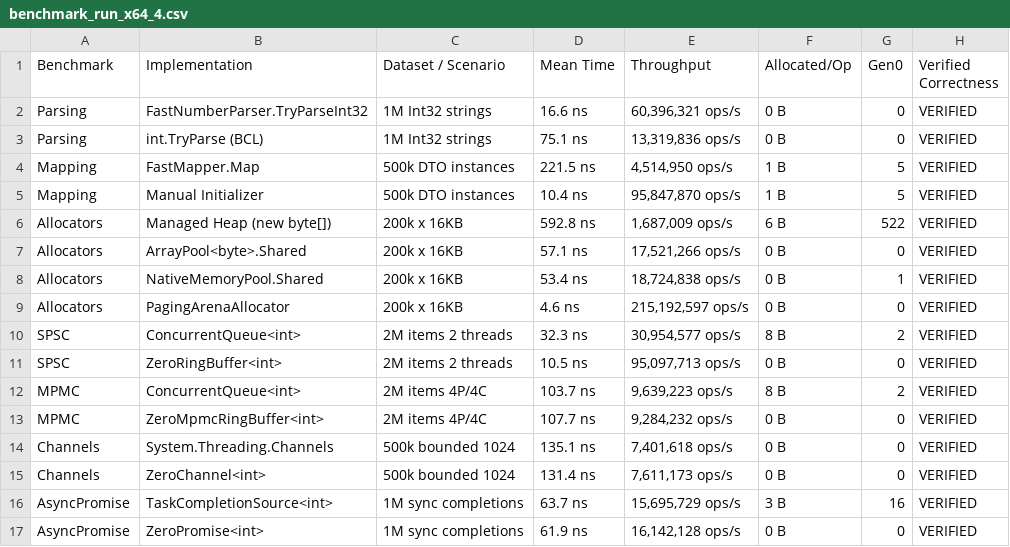
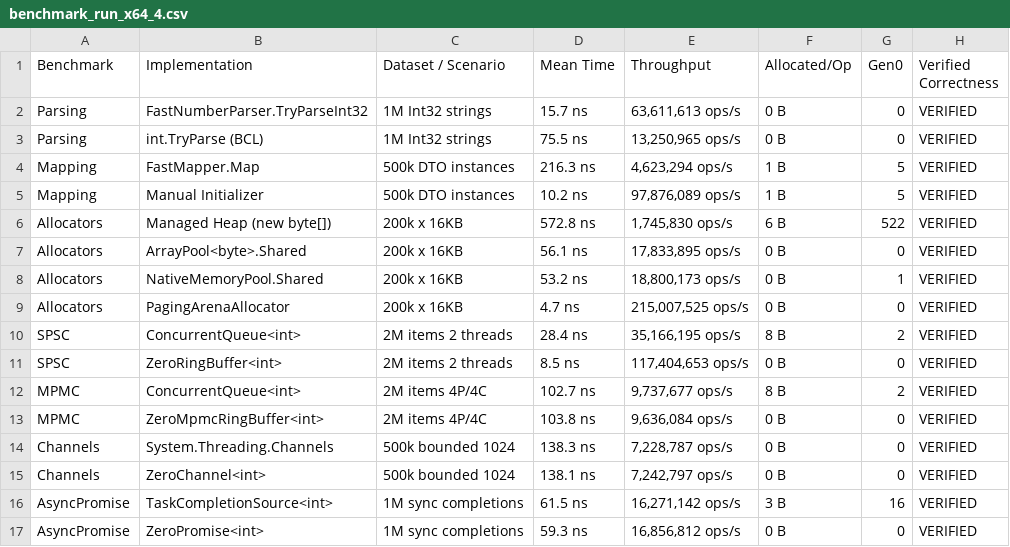
Before and after one commit to kzxl/ZeroPlatform, a CSV file: audit/benchmark/results/benchmark_run_x64_4.csv, drawn as a sheet.

Commit message:
docs(audit): update net462 roadmap matrix and benchmark results with M1-M6 completion

```diff
--- a/audit/benchmark/results/benchmark_run_x64_4.csv
+++ b/audit/benchmark/results/benchmark_run_x64_4.csv
@@ -1,17 +1,17 @@
 Benchmark|Implementation|Dataset / Scenario|Mean Time|Throughput|Allocated/Op|Gen0|Verified Correctness
-Parsing|FastNumberParser.TryParseInt32|1M Int32 strings|16.6 ns|60,396,321 ops/s|0 B|0|VERIFIED
-Parsing|int.TryParse (BCL)|1M Int32 strings|75.1 ns|13,319,836 ops/s|0 B|0|VERIFIED
-Mapping|FastMapper.Map|500k DTO instances|221.5 ns|4,514,950 ops/s|1 B|5|VERIFIED
-Mapping|Manual Initializer|500k DTO instances|10.4 ns|95,847,870 ops/s|1 B|5|VERIFIED
-Allocators|Managed Heap (new byte[])|200k x 16KB|592.8 ns|1,687,009 ops/s|6 B|522|VERIFIED
-Allocators|ArrayPool<byte>.Shared|200k x 16KB|57.1 ns|17,521,266 ops/s|0 B|0|VERIFIED
-Allocators|NativeMemoryPool.Shared|200k x 16KB|53.4 ns|18,724,838 ops/s|0 B|1|VERIFIED
-Allocators|PagingArenaAllocator|200k x 16KB|4.6 ns|215,192,597 ops/s|0 B|0|VERIFIED
-SPSC|ConcurrentQueue<int>|2M items 2 threads|32.3 ns|30,954,577 ops/s|8 B|2|VERIFIED
-SPSC|ZeroRingBuffer<int>|2M items 2 threads|10.5 ns|95,097,713 ops/s|0 B|0|VERIFIED
-MPMC|ConcurrentQueue<int>|2M items 4P/4C|103.7 ns|9,639,223 ops/s|8 B|2|VERIFIED
-MPMC|ZeroMpmcRingBuffer<int>|2M items 4P/4C|107.7 ns|9,284,232 ops/s|0 B|0|VERIFIED
-Channels|System.Threading.Channels|500k bounded 1024|135.1 ns|7,401,618 ops/s|0 B|0|VERIFIED
-Channels|ZeroChannel<int>|500k bounded 1024|131.4 ns|7,611,173 ops/s|0 B|0|VERIFIED
-AsyncPromise|TaskCompletionSource<int>|1M sync completions|63.7 ns|15,695,729 ops/s|3 B|16|VERIFIED
-AsyncPromise|ZeroPromise<int>|1M sync completions|61.9 ns|16,142,128 ops/s|0 B|0|VERIFIED
+Parsing|FastNumberParser.TryParseInt32|1M Int32 strings|15.7 ns|63,611,613 ops/s|0 B|0|VERIFIED
+Parsing|int.TryParse (BCL)|1M Int32 strings|75.5 ns|13,250,965 ops/s|0 B|0|VERIFIED
+Mapping|FastMapper.Map|500k DTO instances|216.3 ns|4,623,294 ops/s|1 B|5|VERIFIED
+Mapping|Manual Initializer|500k DTO instances|10.2 ns|97,876,089 ops/s|1 B|5|VERIFIED
+Allocators|Managed Heap (new byte[])|200k x 16KB|572.8 ns|1,745,830 ops/s|6 B|522|VERIFIED
+Allocators|ArrayPool<byte>.Shared|200k x 16KB|56.1 ns|17,833,895 ops/s|0 B|0|VERIFIED
+Allocators|NativeMemoryPool.Shared|200k x 16KB|53.2 ns|18,800,173 ops/s|0 B|1|VERIFIED
+Allocators|PagingArenaAllocator|200k x 16KB|4.7 ns|215,007,525 ops/s|0 B|0|VERIFIED
+SPSC|ConcurrentQueue<int>|2M items 2 threads|28.4 ns|35,166,195 ops/s|8 B|2|VERIFIED
+SPSC|ZeroRingBuffer<int>|2M items 2 threads|8.5 ns|117,404,653 ops/s|0 B|0|VERIFIED
+MPMC|ConcurrentQueue<int>|2M items 4P/4C|102.7 ns|9,737,677 ops/s|8 B|2|VERIFIED
+MPMC|ZeroMpmcRingBuffer<int>|2M items 4P/4C|103.8 ns|9,636,084 ops/s|0 B|0|VERIFIED
+Channels|System.Threading.Channels|500k bounded 1024|138.3 ns|7,228,787 ops/s|0 B|0|VERIFIED
+Channels|ZeroChannel<int>|500k bounded 1024|138.1 ns|7,242,797 ops/s|0 B|0|VERIFIED
+AsyncPromise|TaskCompletionSource<int>|1M sync completions|61.5 ns|16,271,142 ops/s|3 B|16|VERIFIED
+AsyncPromise|ZeroPromise<int>|1M sync completions|59.3 ns|16,856,812 ops/s|0 B|0|VERIFIED
```
Also changed, not shown: audit/benchmark/results/benchmark_run_x64_8.csv, 2 other files.
